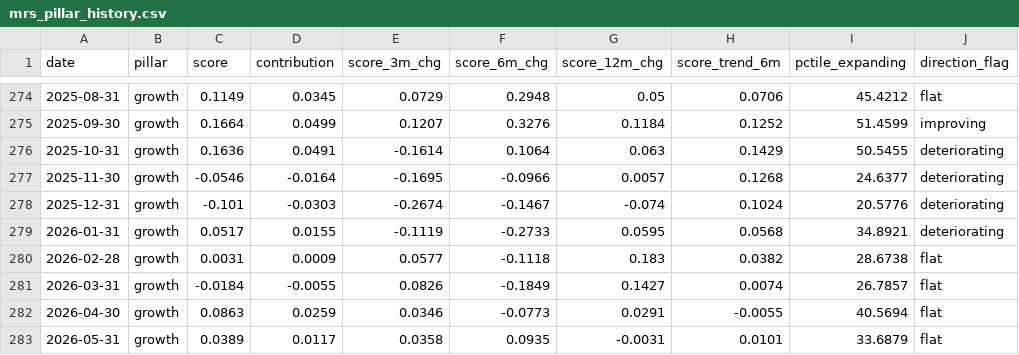
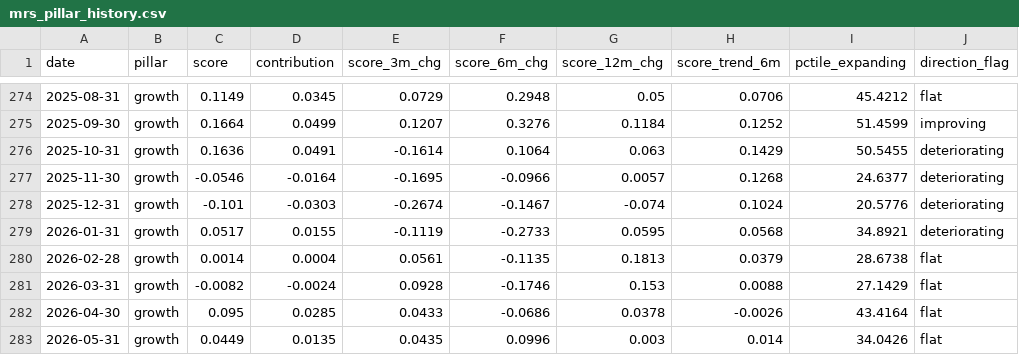
Before and after one commit to ankitv25/Macro-Regime-Score, a CSV file: outputs/monitoring/mrs_pillar_history.csv, drawn as a sheet; only a part is shown, gaps mark what is left out; the diff covers the shown part only; the diff names each change by its address in the sheet, - before the commit and + after, or states it on an @@ line.

```diff
--- a/outputs/monitoring/mrs_pillar_history.csv
+++ b/outputs/monitoring/mrs_pillar_history.csv
-C280 (score): 0.0031
+C280 (score): 0.0014
-D280 (contribution): 0.0009
+D280 (contribution): 0.0004
-E280 (score_3m_chg): 0.0577
+E280 (score_3m_chg): 0.0561
-F280 (score_6m_chg): -0.1118
+F280 (score_6m_chg): -0.1135
-G280 (score_12m_chg): 0.183
+G280 (score_12m_chg): 0.1813
-H280 (score_trend_6m): 0.0382
+H280 (score_trend_6m): 0.0379
-C281 (score): -0.0184
+C281 (score): -0.0082
-D281 (contribution): -0.0055
+D281 (contribution): -0.0024
-E281 (score_3m_chg): 0.0826
+E281 (score_3m_chg): 0.0928
-F281 (score_6m_chg): -0.1849
+F281 (score_6m_chg): -0.1746
-G281 (score_12m_chg): 0.1427
+G281 (score_12m_chg): 0.153
-H281 (score_trend_6m): 0.0074
+H281 (score_trend_6m): 0.0088
-I281 (pctile_expanding): 26.7857
+I281 (pctile_expanding): 27.1429
-C282 (score): 0.0863
+C282 (score): 0.095
-D282 (contribution): 0.0259
+D282 (contribution): 0.0285
-E282 (score_3m_chg): 0.0346
+E282 (score_3m_chg): 0.0433
-F282 (score_6m_chg): -0.0773
+F282 (score_6m_chg): -0.0686
-G282 (score_12m_chg): 0.0291
+G282 (score_12m_chg): 0.0378
-H282 (score_trend_6m): -0.0055
+H282 (score_trend_6m): -0.0026
-I282 (pctile_expanding): 40.5694
+I282 (pctile_expanding): 43.4164
-C283 (score): 0.0389
+C283 (score): 0.0449
-D283 (contribution): 0.0117
+D283 (contribution): 0.0135
-E283 (score_3m_chg): 0.0358
+E283 (score_3m_chg): 0.0435
-F283 (score_6m_chg): 0.0935
+F283 (score_6m_chg): 0.0996
-G283 (score_12m_chg): -0.0031
+G283 (score_12m_chg): 0.003
-H283 (score_trend_6m): 0.0101
+H283 (score_trend_6m): 0.014
-I283 (pctile_expanding): 33.6879
+I283 (pctile_expanding): 34.0426
```
Also changed, not shown: 7 edited cells elsewhere in this file, outputs/monitoring/mrs_composite_history.csv, outputs/monitoring/mrs_indicator_history.csv, 8 other files.
